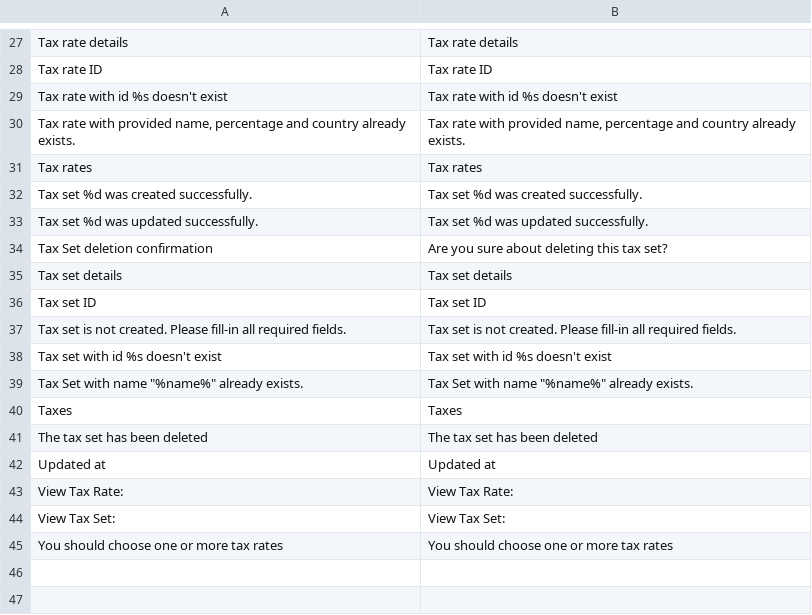
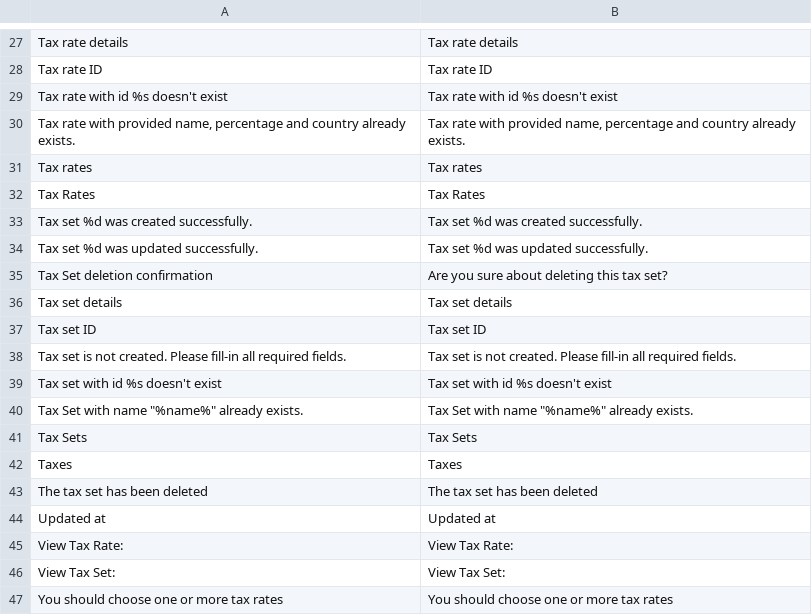
Before and after one commit to spryker/tax, a CSV file: data/translation/Zed/en_US.csv, drawn as a sheet; only a part is shown, gaps mark what is left out; the diff names each change by its address in the sheet, - before the commit and + after, or states it on an @@ line.

```diff
--- a/data/translation/Zed/en_US.csv
+++ b/data/translation/Zed/en_US.csv
+row 32: Tax Rates | Tax Rates
+row 41: Tax Sets | Tax Sets
```
Also changed, not shown: data/translation/Zed/de_DE.csv.
